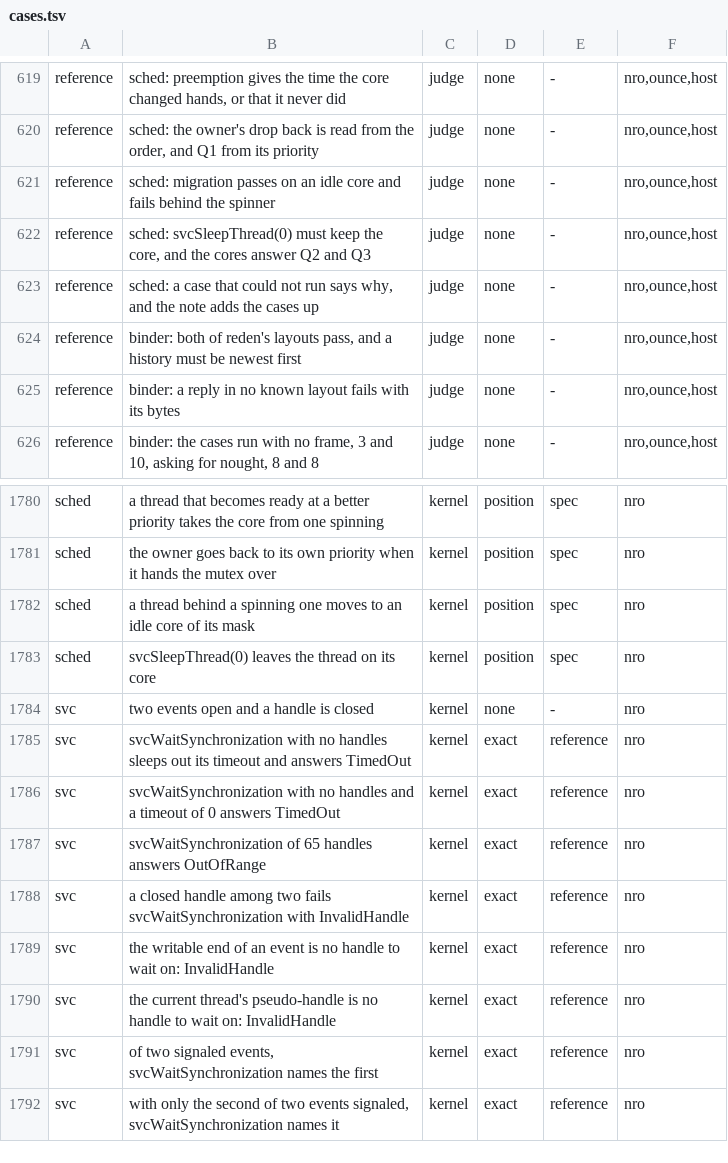
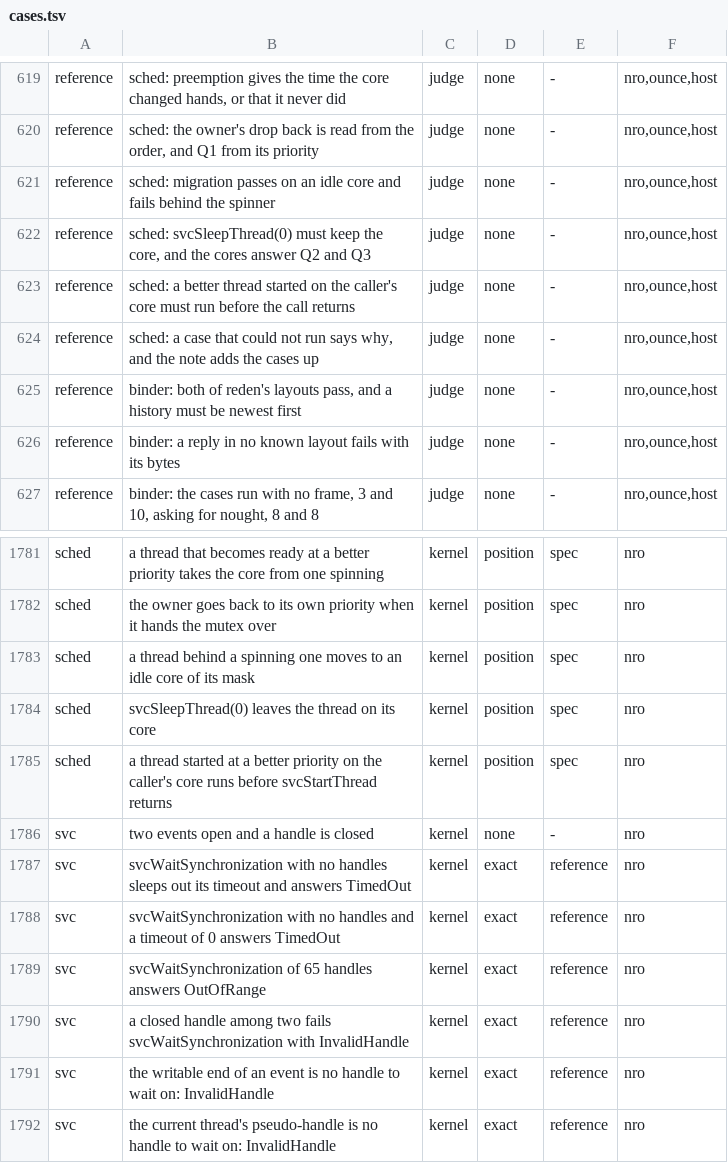
Before and after one commit to scarletnx/amberlith, a TSV file: docs/cases.tsv, drawn as a sheet; only a part is shown, gaps mark what is left out; the shorter side is filled out with more unchanged rows.

Commit message:
amberlith: sched, a started thread runs before svcStartThread returns
The thread of better priority the main thread starts on its own core has run by the time
the call is back: the start makes it ready, and the core changes hands as the call ends.

Change-Id: I54c2c4d22280cac46f75d2646e2ba2e9270e89da
Signed-off-by: AO55 <AO55@reden-emu.dev>

```diff
--- a/docs/cases.tsv
+++ b/docs/cases.tsv
@@ -622,2 +622,3 @@ reference	sched: migration passes on an idle core and fails behind the spinner	j
 reference	sched: svcSleepThread(0) must keep the core, and the cores answer Q2 and Q3	judge	none	-	nro,ounce,host
+reference	sched: a better thread started on the caller's core must run before the call returns	judge	none	-	nro,ounce,host
 reference	sched: a case that could not run says why, and the note adds the cases up	judge	none	-	nro,ounce,host
@@ -1783,2 +1784,3 @@ sched	a thread behind a spinning one moves to an idle core of its mask	kernel	po
 sched	svcSleepThread(0) leaves the thread on its core	kernel	position	spec	nro
+sched	a thread started at a better priority on the caller's core runs before svcStartThread returns	kernel	position	spec	nro
 svc	two events open and a handle is closed	kernel	none	-	nro
```
Also changed, not shown: 9 other files.
